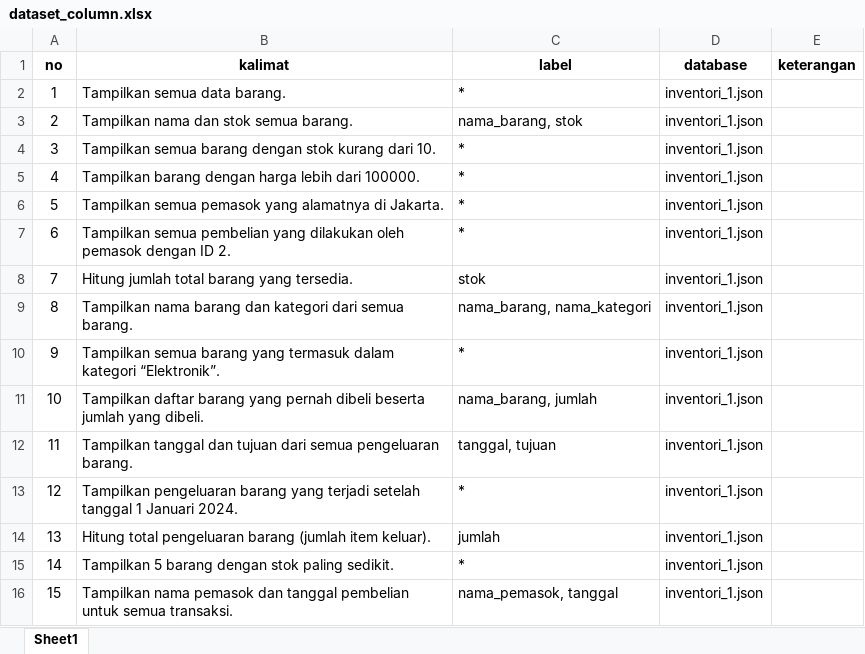
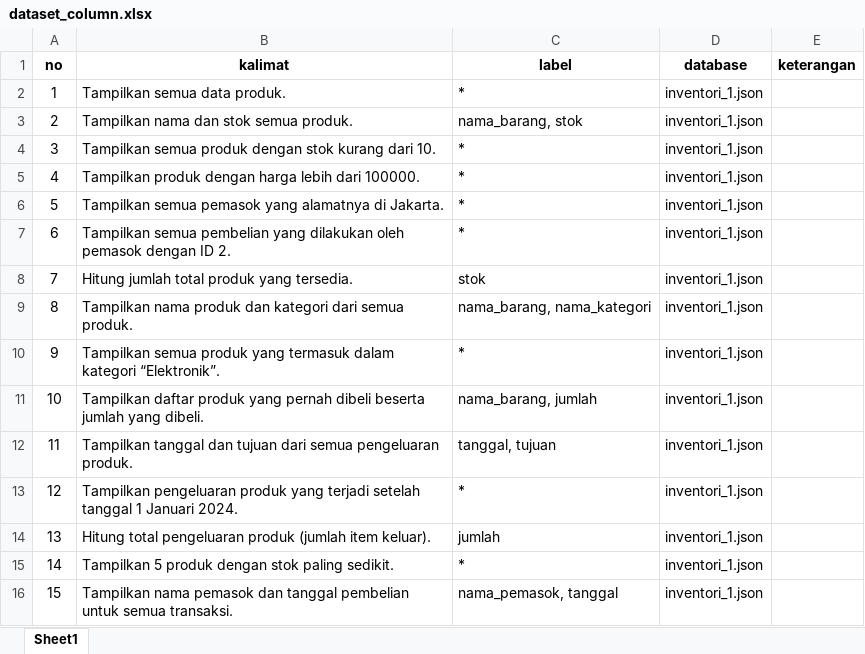
Before and after one commit to agung-prasetya/nl2sql, an Excel workbook: evaluators/dataset_column.xlsx, sheet Sheet1, drawn as a sheet; values as stored, in another font and other column widths than the file's, no borders; the diff names each change by its address in the sheet, - before the commit and + after, or states it on an @@ line.

```diff
--- a/evaluators/dataset_column.xlsx (sheet Sheet1)
+++ b/evaluators/dataset_column.xlsx (sheet Sheet1)
-B2 (kalimat): Tampilkan semua data barang.
+B2 (kalimat): Tampilkan semua data produk.
-B3 (kalimat): Tampilkan nama dan stok semua barang.
+B3 (kalimat): Tampilkan nama dan stok semua produk.
-B4 (kalimat): Tampilkan semua barang dengan stok…
+B4 (kalimat): Tampilkan semua produk dengan stok…
-B5 (kalimat): Tampilkan barang dengan harga…
+B5 (kalimat): Tampilkan produk dengan harga…
-B8 (kalimat): Hitung jumlah total barang yang tersedia.
+B8 (kalimat): Hitung jumlah total produk yang tersedia.
-B9 (kalimat): Tampilkan nama barang dan kategori dari semua barang.
+B9 (kalimat): Tampilkan nama produk dan kategori dari semua produk.
-B10 (kalimat): Tampilkan semua barang yang termasuk…
+B10 (kalimat): Tampilkan semua produk yang termasuk…
-B11 (kalimat): Tampilkan daftar barang yang pernah…
+B11 (kalimat): Tampilkan daftar produk yang pernah…
-B12 (kalimat): …semua pengeluaran barang.
+B12 (kalimat): …semua pengeluaran produk.
-B13 (kalimat): Tampilkan pengeluaran barang yang terjadi…
+B13 (kalimat): Tampilkan pengeluaran produk yang terjadi…
-B14 (kalimat): …total pengeluaran barang (jumlah item…
+B14 (kalimat): …total pengeluaran produk (jumlah item…
-B15 (kalimat): Tampilkan 5 barang dengan stok…
+B15 (kalimat): Tampilkan 5 produk dengan stok…
```
Also changed, not shown: 6 other files.
